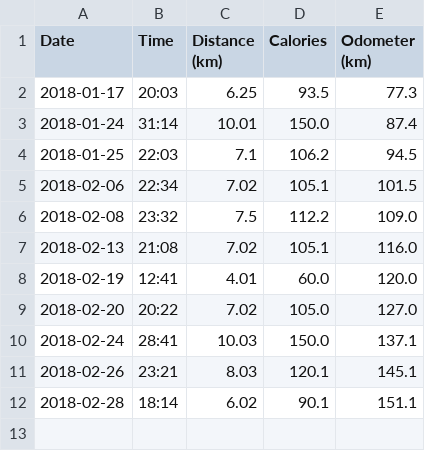
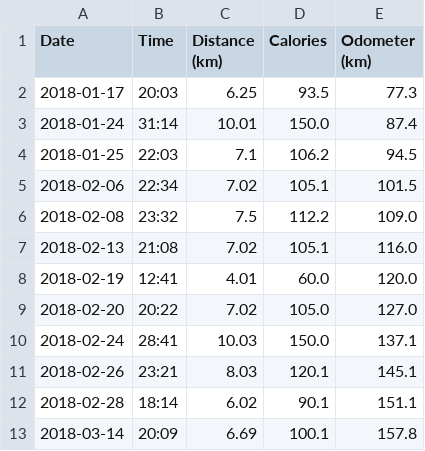
Before and after one commit to keziah55/MyCycle, a CSV file: data/me.csv, drawn as a sheet; the diff names each change by its address in the sheet, - before the commit and + after, or states it on an @@ line.

Commit message:
me.csv is tracked...

```diff
--- a/data/me.csv
+++ b/data/me.csv
+row 13: 2018-03-14 | 20:09 | 6.69 | 100.1 | 157.8
```
